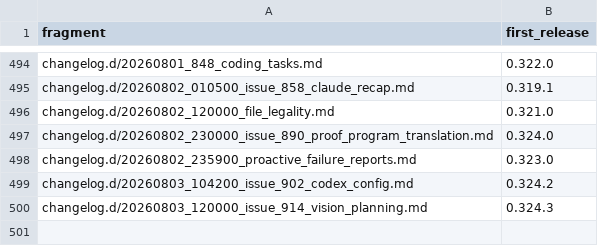
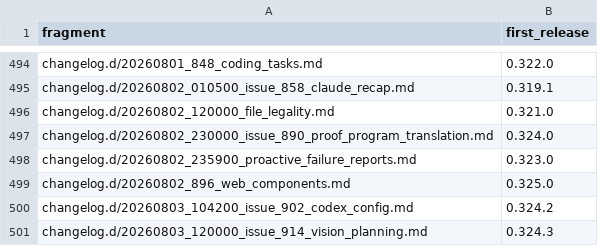
Before and after one commit to link-assistant/formal-ai, a TSV file: docs/case-studies/issue-711/fragment-release-map.tsv, drawn as a sheet; only a part is shown, gaps mark what is left out.

```diff
--- a/docs/case-studies/issue-711/fragment-release-map.tsv
+++ b/docs/case-studies/issue-711/fragment-release-map.tsv
@@ -498,2 +498,3 @@ changelog.d/20260802_230000_issue_890_proof_program_translation.md	0.324.0
 changelog.d/20260802_235900_proactive_failure_reports.md	0.323.0
+changelog.d/20260802_896_web_components.md	0.325.0
 changelog.d/20260803_104200_issue_902_codex_config.md	0.324.2
```
Also changed, not shown: 5 other files.
